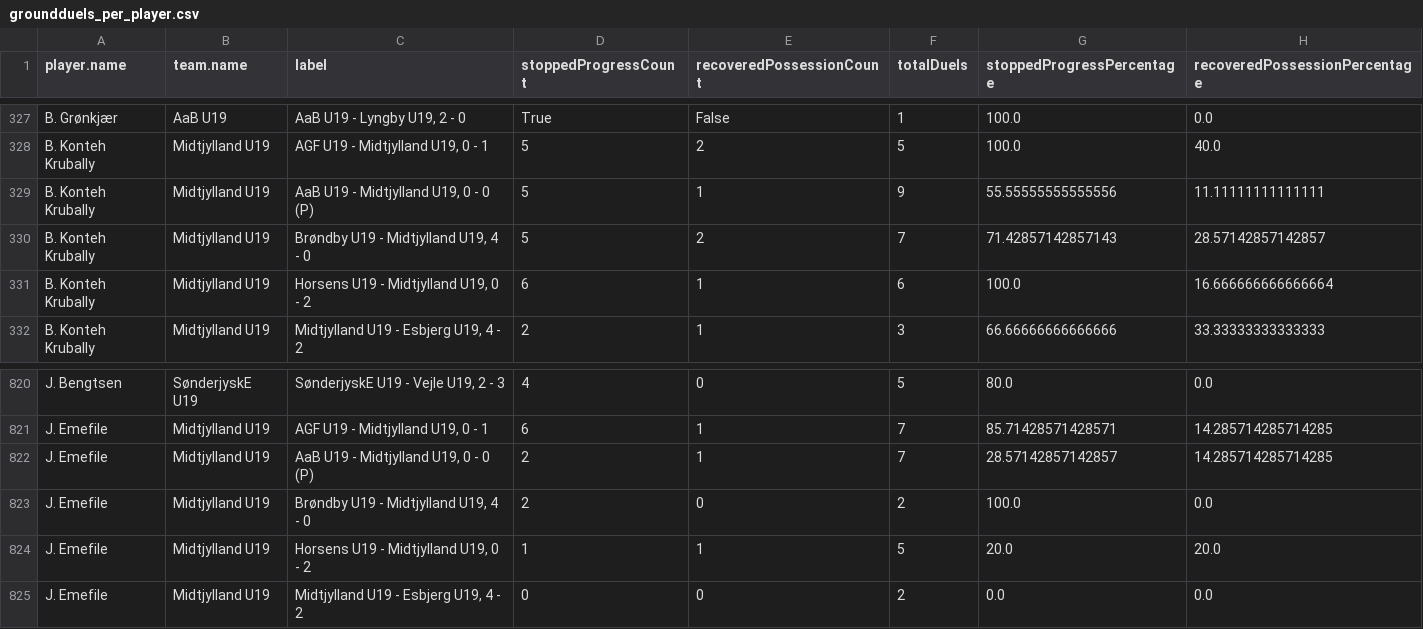
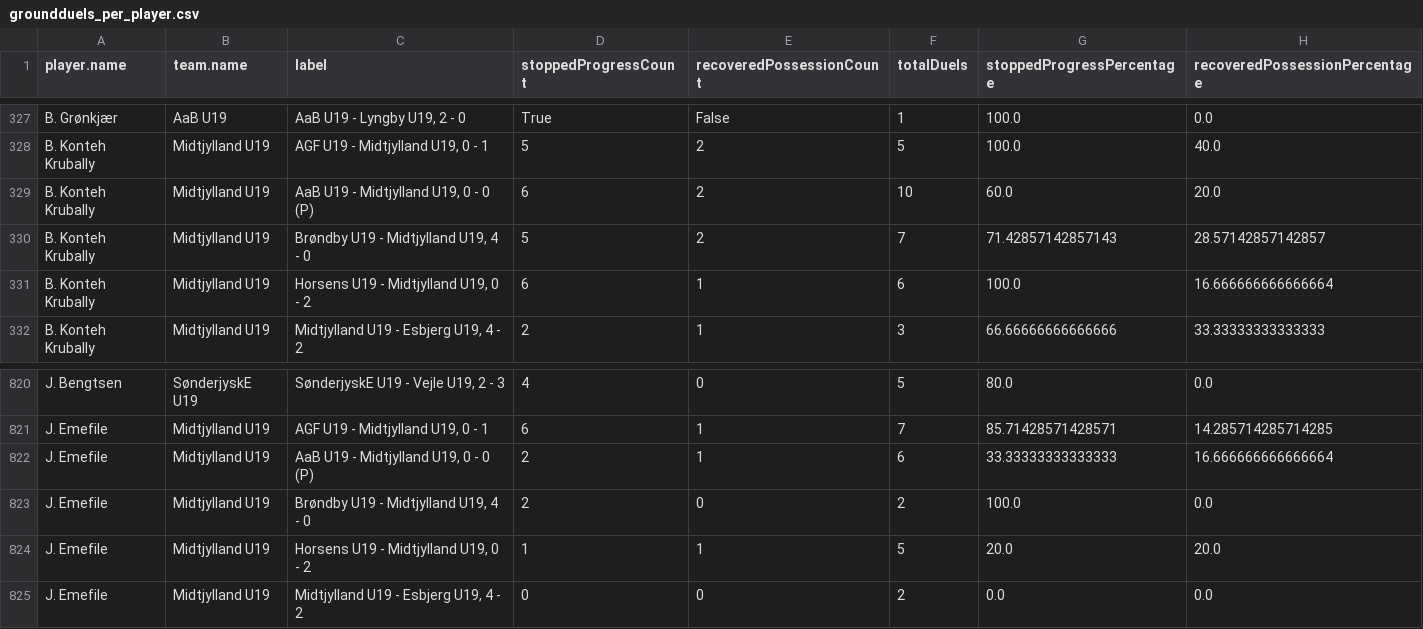
Before and after one commit to AC-Horsens/AC-Horsens-U19, a CSV file: groundduels_per_player.csv, drawn as a sheet; only a part is shown, gaps mark what is left out.

```diff
--- a/groundduels_per_player.csv
+++ b/groundduels_per_player.csv
@@ -328,3 +328,3 @@ B. Grønkjær,AaB U19,"AaB U19 - Lyngby U19, 2 - 0",True,False,1,100.0,0.0
 B. Konteh Krubally,Midtjylland U19,"AGF U19 - Midtjylland U19, 0 - 1",5,2,5,100.0,40.0
-B. Konteh Krubally,Midtjylland U19,"AaB U19 - Midtjylland U19, 0 - 0 (P)",5,1,9,55.55555555555556,11.11111111111111
+B. Konteh Krubally,Midtjylland U19,"AaB U19 - Midtjylland U19, 0 - 0 (P)",6,2,10,60.0,20.0
 B. Konteh Krubally,Midtjylland U19,"Brøndby U19 - Midtjylland U19, 4 - 0",5,2,7,71.42857142857143,28.57142857142857
@@ -821,3 +821,3 @@ J. Bengtsen,SønderjyskE U19,"SønderjyskE U19 - Vejle U19, 2 - 3",4,0,5,80.0,0.
 J. Emefile,Midtjylland U19,"AGF U19 - Midtjylland U19, 0 - 1",6,1,7,85.71428571428571,14.285714285714285
-J. Emefile,Midtjylland U19,"AaB U19 - Midtjylland U19, 0 - 0 (P)",2,1,7,28.57142857142857,14.285714285714285
+J. Emefile,Midtjylland U19,"AaB U19 - Midtjylland U19, 0 - 0 (P)",2,1,6,33.33333333333333,16.666666666666664
 J. Emefile,Midtjylland U19,"Brøndby U19 - Midtjylland U19, 4 - 0",2,0,2,100.0,0.0
```
Also changed, not shown: PPDA.csv, dangerzone_entries.csv, 5 other files.
